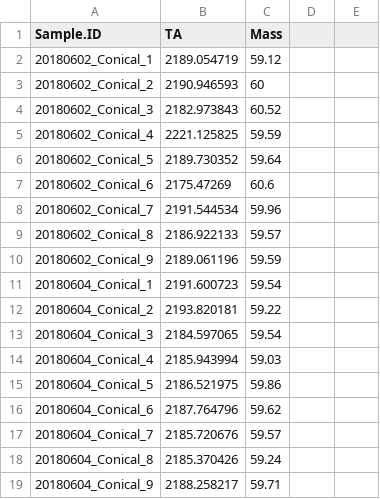
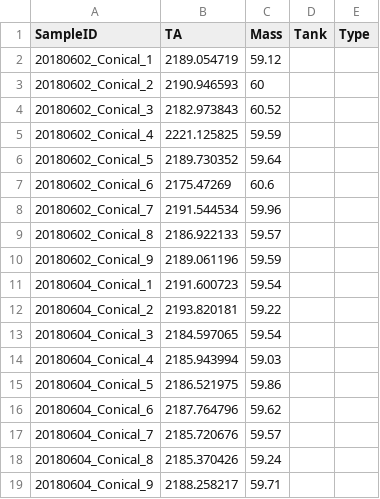
Before and after one commit to hputnam/BioMin_HIS, a CSV file: RAnalysis/Data/TA.csv, drawn as a sheet; the diff names each change by its address in the sheet, - before the commit and + after, or states it on an @@ line.

```diff
--- a/RAnalysis/Data/TA.csv
+++ b/RAnalysis/Data/TA.csv
-A1: Sample.ID
+A1: SampleID
-D1: (empty)
+D1: Tank
-E1: (empty)
+E1: Type
```
Also changed, not shown: RAnalysis/Data/Daily_Temp_pH_Sal.csv, RAnalysis/Data/pHCalibration.csv, 13 other files.
